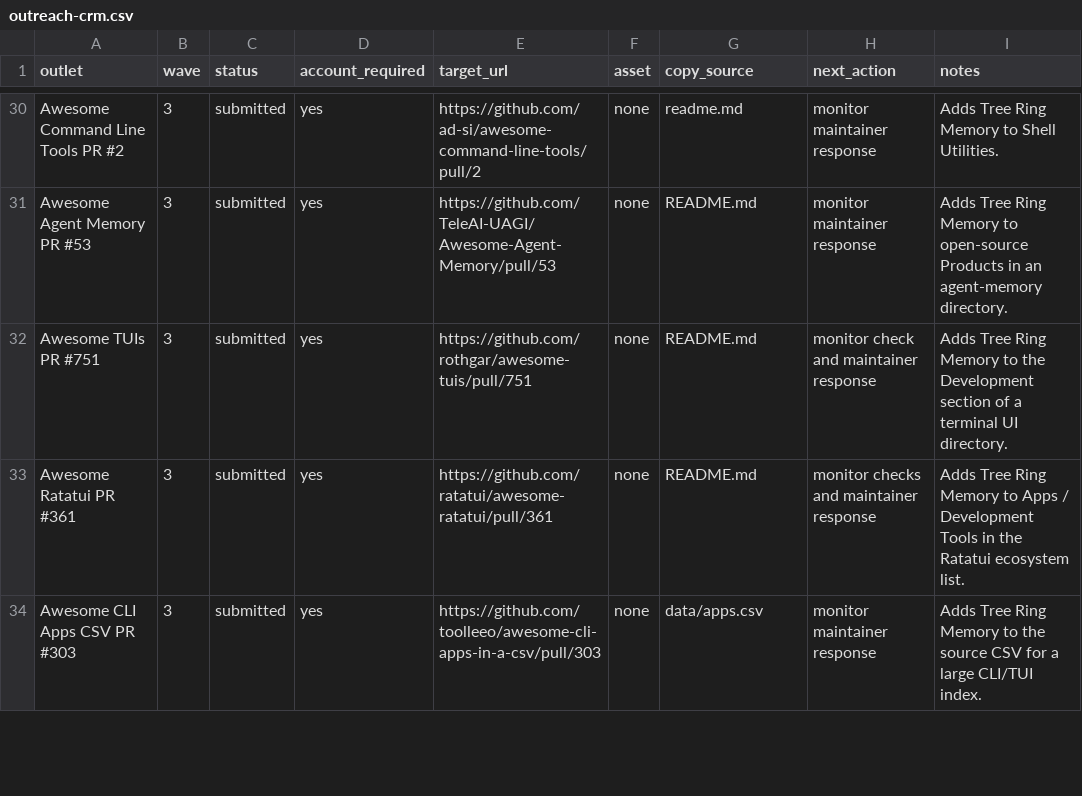
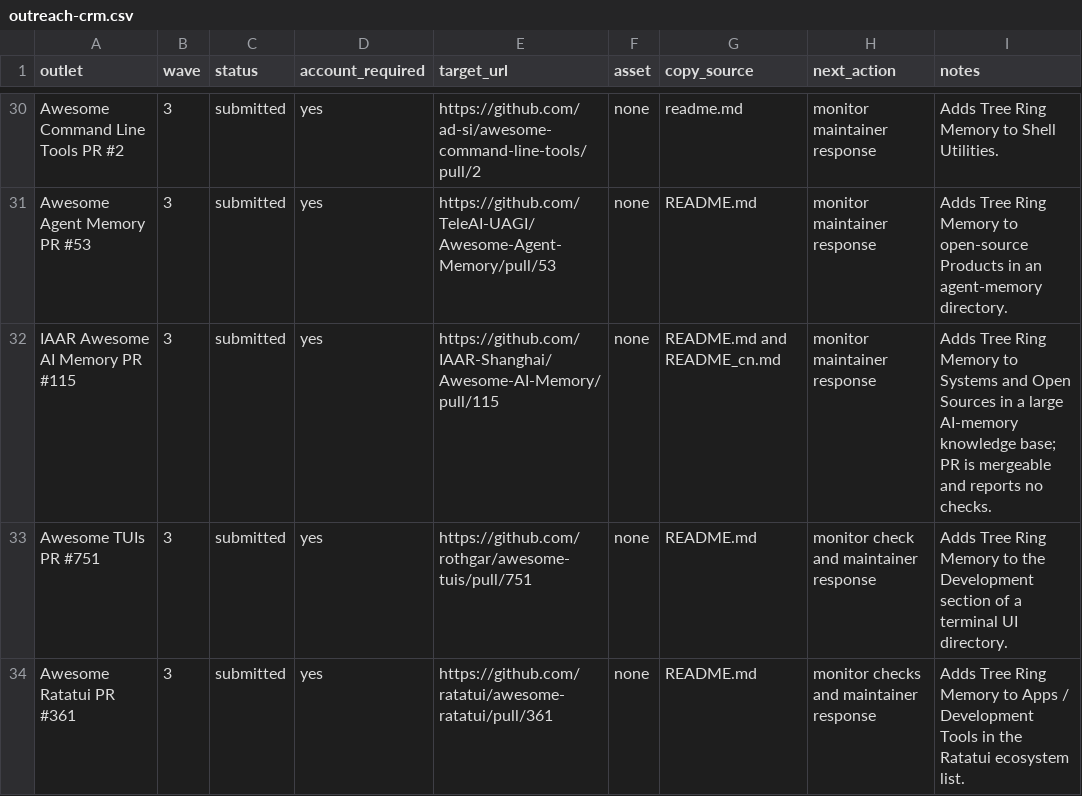
Before and after one commit to TerminallyLazy/Tree-Ring-Memory, a CSV file: marketing/outreach-crm.csv, drawn as a sheet; only a part is shown, gaps mark what is left out; the shorter side is filled out with more unchanged rows.

```diff
--- a/marketing/outreach-crm.csv
+++ b/marketing/outreach-crm.csv
@@ -31,2 +31,3 @@ Awesome Command Line Tools PR #2,3,submitted,yes,https://github.com/ad-si/awesom
 Awesome Agent Memory PR #53,3,submitted,yes,https://github.com/TeleAI-UAGI/Awesome-Agent-Memory/pull/53,none,README.md,monitor maintainer response,Adds Tree Ring Memory to open-source Products in an agent-memory directory.
+IAAR Awesome AI Memory PR #115,3,submitted,yes,https://github.com/IAAR-Shanghai/Awesome-AI-Memory/pull/115,none,README.md and README_cn.md,monitor maintainer response,Adds Tree Ring Memory to Systems and Open Sources in a large AI-memory knowledge base; PR is mergeable and reports no checks.
 Awesome TUIs PR #751,3,submitted,yes,https://github.com/rothgar/awesome-tuis/pull/751,none,README.md,monitor check and maintainer response,Adds Tree Ring Memory to the Development section of a terminal UI directory.
```
Also changed, not shown: marketing/submission-ledger.csv, 2 other files.
